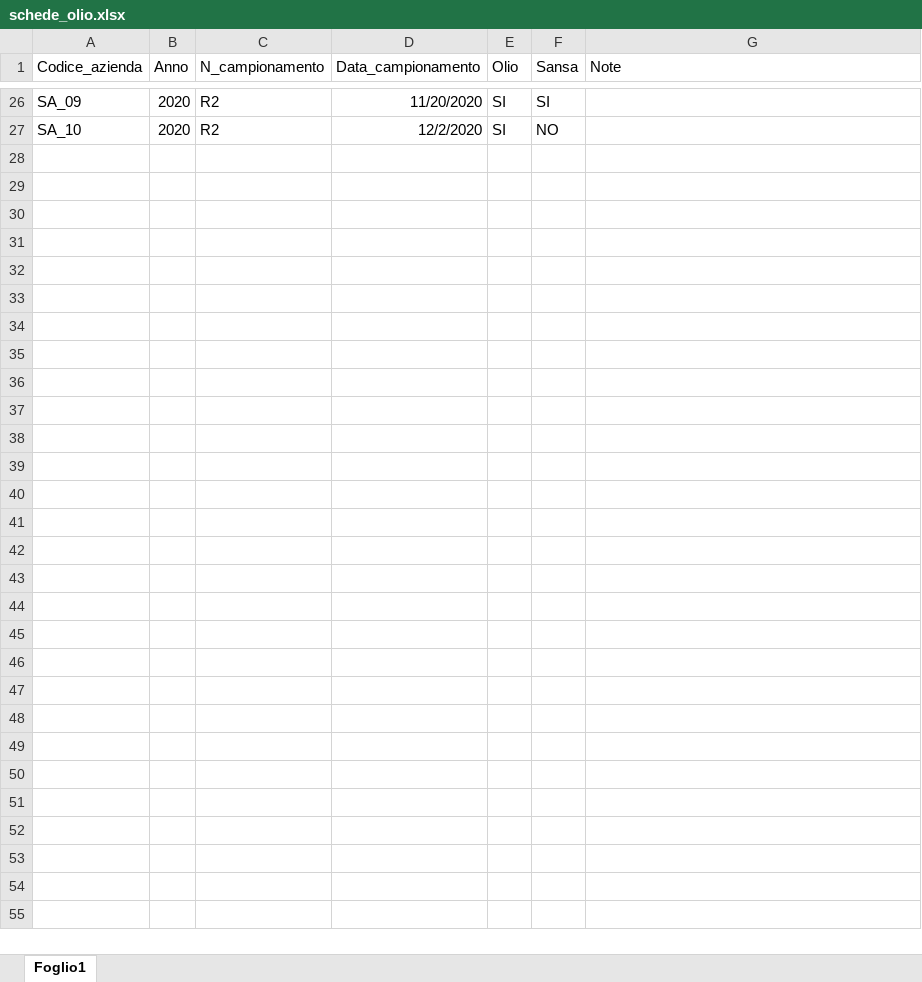
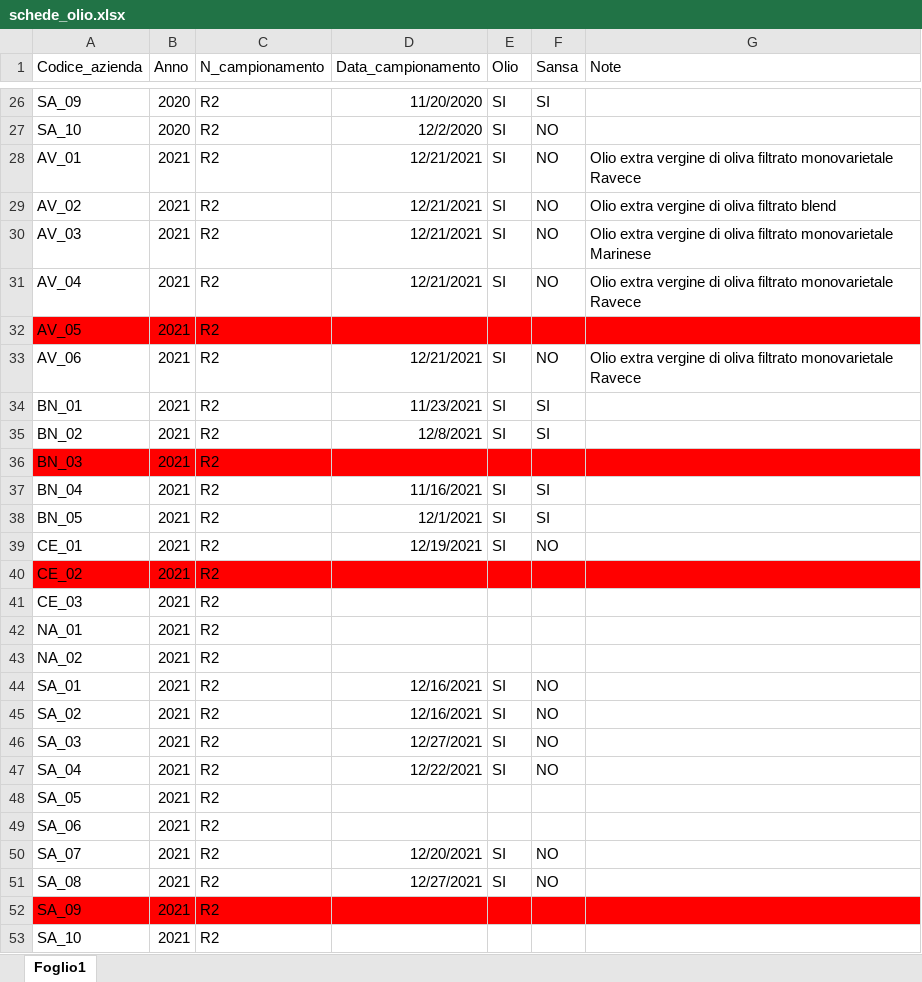
Before and after one commit to ShinyFabio/OliveHealthR, an Excel workbook: data-raw/schede_olio.xlsx, sheet Foglio1, drawn as a sheet; only a part is shown, gaps mark what is left out; values as stored, in another font and other column widths than the file's, no borders; the diff covers the shown part only; the diff names each change by its address in the sheet, - before the commit and + after, or states it on an @@ line.

```diff
--- a/data-raw/schede_olio.xlsx (sheet Foglio1)
+++ b/data-raw/schede_olio.xlsx (sheet Foglio1)
+row 28: AV_01 | 2021 | R2 | 12/21/2021 | SI | NO | Olio extra vergine di oliva filtrato monovarietale Ravece
+row 29: AV_02 | 2021 | R2 | 12/21/2021 | SI | NO | Olio extra vergine di oliva filtrato blend
+row 30: AV_03 | 2021 | R2 | 12/21/2021 | SI | NO | Olio extra vergine di oliva filtrato monovarietale Marinese
+row 31: AV_04 | 2021 | R2 | 12/21/2021 | SI | NO | Olio extra vergine di oliva filtrato monovarietale Ravece
+row 32: AV_05 | 2021 | R2
+row 33: AV_06 | 2021 | R2 | 12/21/2021 | SI | NO | Olio extra vergine di oliva filtrato monovarietale Ravece
+row 34: BN_01 | 2021 | R2 | 11/23/2021 | SI | SI
+row 35: BN_02 | 2021 | R2 | 12/8/2021 | SI | SI
+row 36: BN_03 | 2021 | R2
+row 37: BN_04 | 2021 | R2 | 11/16/2021 | SI | SI
+row 38: BN_05 | 2021 | R2 | 12/1/2021 | SI | SI
+row 39: CE_01 | 2021 | R2 | 12/19/2021 | SI | NO
+row 40: CE_02 | 2021 | R2
+row 41: CE_03 | 2021 | R2
+row 42: NA_01 | 2021 | R2
+row 43: NA_02 | 2021 | R2
+row 44: SA_01 | 2021 | R2 | 12/16/2021 | SI | NO
+row 45: SA_02 | 2021 | R2 | 12/16/2021 | SI | NO
+row 46: SA_03 | 2021 | R2 | 12/27/2021 | SI | NO
+row 47: SA_04 | 2021 | R2 | 12/22/2021 | SI | NO
+row 48: SA_05 | 2021 | R2
+row 49: SA_06 | 2021 | R2
+row 50: SA_07 | 2021 | R2 | 12/20/2021 | SI | NO
+row 51: SA_08 | 2021 | R2 | 12/27/2021 | SI | NO
+row 52: SA_09 | 2021 | R2
+row 53: SA_10 | 2021 | R2
```
Also changed, not shown: 5 edited cells elsewhere in this sheet, data-raw/2_Dati_monitoraggio.xlsx, 39 other files.
